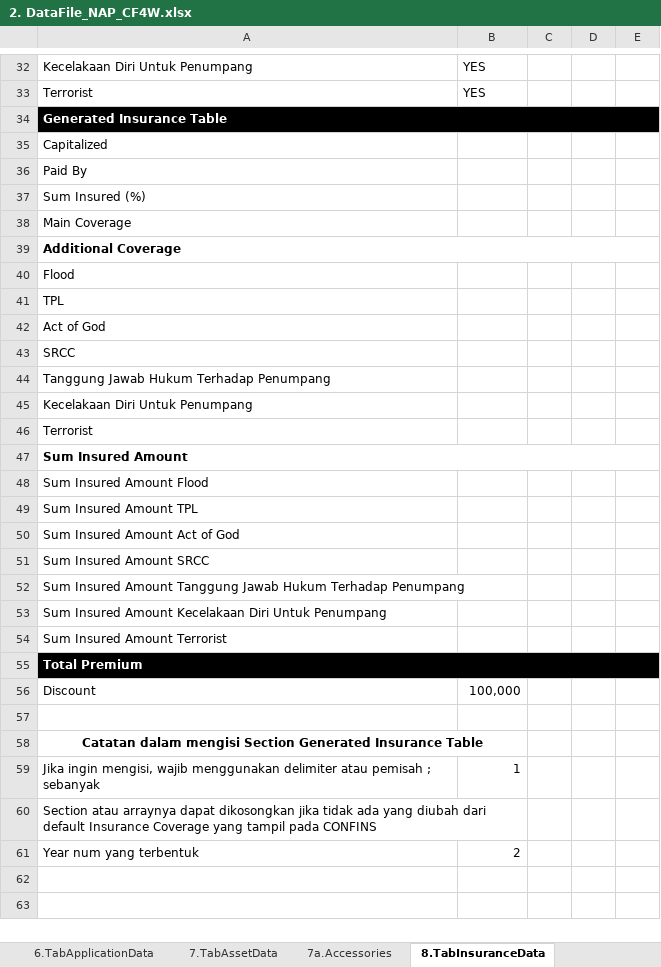
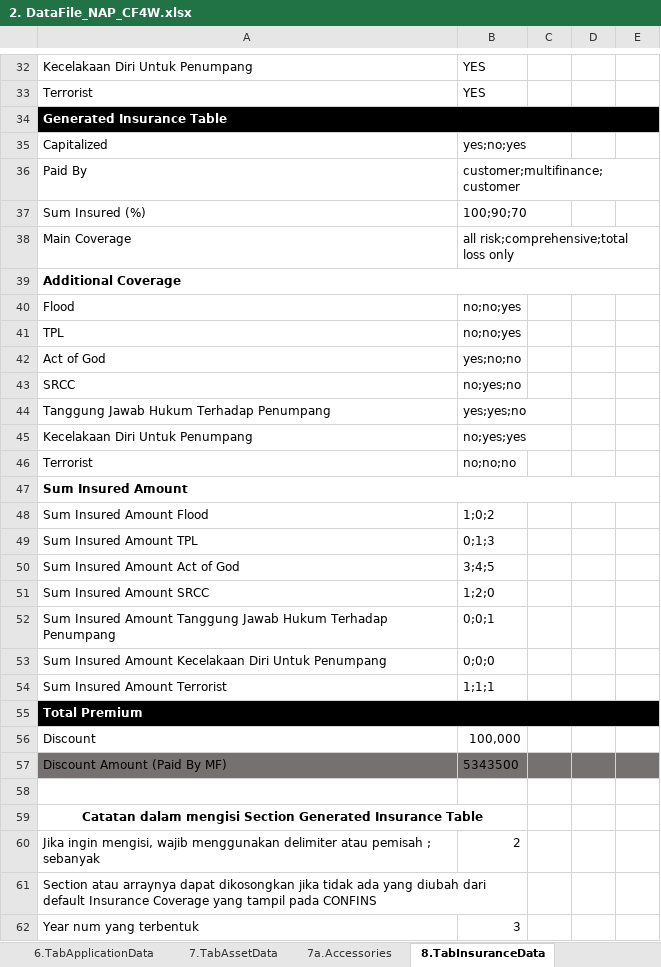
Before and after one commit to qcadins/DemoWorkflow, an Excel workbook: Excel/2. DataFile_NAP_CF4W.xlsx, sheet 8.TabInsuranceData, drawn as a sheet; only a part is shown, gaps mark what is left out; values as stored, in another font and other column widths than the file's, no borders; conditional formats not drawn; addresses are those after the commit; the diff covers the shown part only; the diff names each change by its address in the sheet, - before the commit and + after, or states it on an @@ line.

Commit message:
Add files via upload

```diff
--- a/Excel/2. DataFile_NAP_CF4W.xlsx (sheet 8.TabInsuranceData)
+++ b/Excel/2. DataFile_NAP_CF4W.xlsx (sheet 8.TabInsuranceData)
-B35: (empty)
+B35: yes;no;yes
-B36: (empty)
+B36: customer;multifinance;customer
-B37: (empty)
+B37: 100;90;70
-B38: (empty)
+B38: all risk;comprehensive;total loss only
-B40:B41: (empty)
+B40:B41: no;no;yes
-B42: (empty)
+B42: yes;no;no
-B43: (empty)
+B43: no;yes;no
-B44: (empty)
+B44: yes;yes;no
-B45: (empty)
+B45: no;yes;yes
-B46: (empty)
+B46: no;no;no
-B48: (empty)
+B48: 1;0;2
-B49: (empty)
+B49: 0;1;3
-B50: (empty)
+B50: 3;4;5
-B51: (empty)
+B51: 1;2;0
-B52: (empty)
+B52: 0;0;1
-B53: (empty)
+B53: 0;0;0
-B54: (empty)
+B54: 1;1;1
+row 57: Discount Amount (Paid By MF) | 5343500
-B60: 1
+B60: 2
-B62: 2
+B62: 3
```
Also changed, not shown: 4 edited cells elsewhere in this sheet, sheet 10.TabFinancialData.
